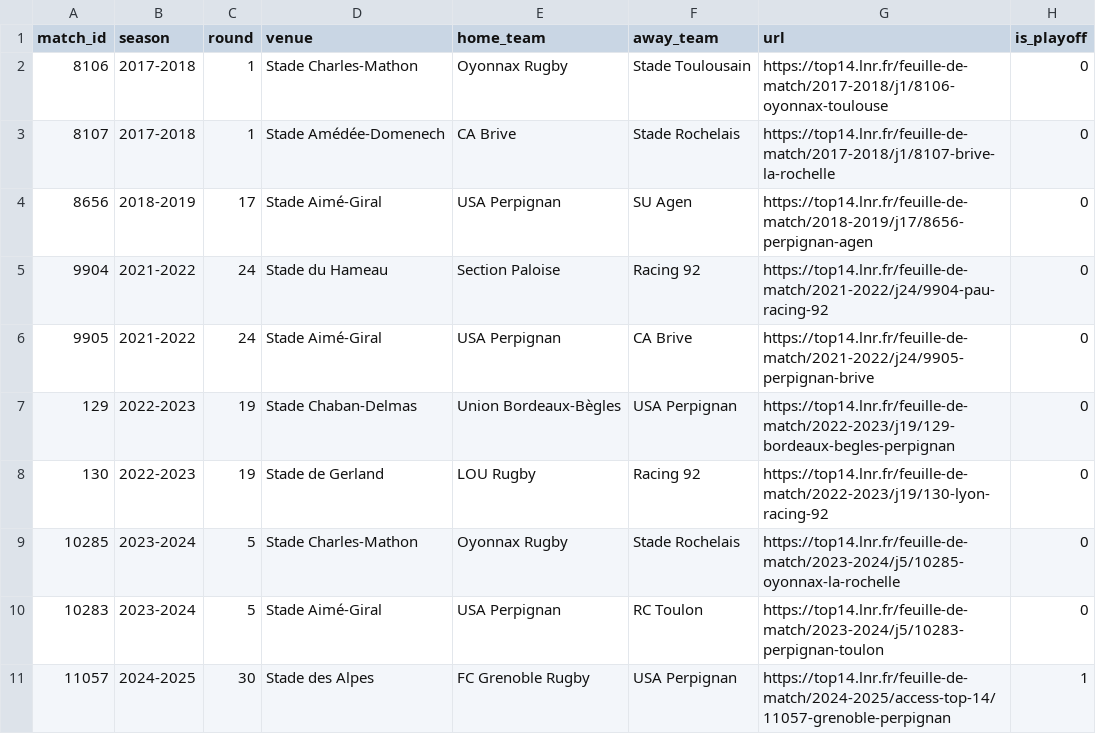
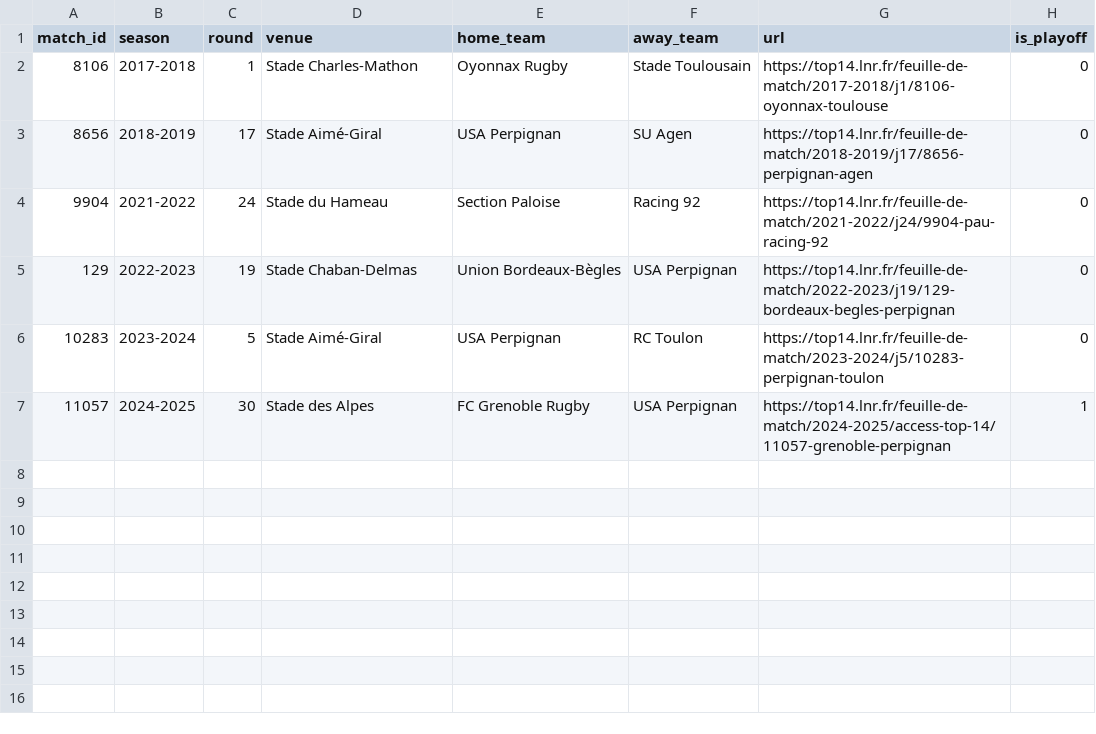
Before and after one commit to davidlupau/rugby_thesis, a CSV file: data/test_data/matches_list_sample.csv, drawn as a sheet; the diff names each change by its address in the sheet, - before the commit and + after, or states it on an @@ line.

```diff
--- a/data/test_data/matches_list_sample.csv
+++ b/data/test_data/matches_list_sample.csv
-row 3: 8107 | 2017-2018 | 1 | Stade Amédée-Domenech | CA Brive | Stade Rochelais | https://top14.lnr.fr/feuille-de-match/2017-2018/j1/8107-brive-la-rochelle | 0
-row 6: 9905 | 2021-2022 | 24 | Stade Aimé-Giral | USA Perpignan | CA Brive | https://top14.lnr.fr/feuille-de-match/2021-2022/j24/9905-perpignan-brive | 0
-row 8: 130 | 2022-2023 | 19 | Stade de Gerland | LOU Rugby | Racing 92 | https://top14.lnr.fr/feuille-de-match/2022-2023/j19/130-lyon-racing-92 | 0
-row 9: 10285 | 2023-2024 | 5 | Stade Charles-Mathon | Oyonnax Rugby | Stade Rochelais | https://top14.lnr.fr/feuille-de-match/2023-2024/j5/10285-oyonnax-la-rochelle | 0
```
Also changed, not shown: 23 other files.
